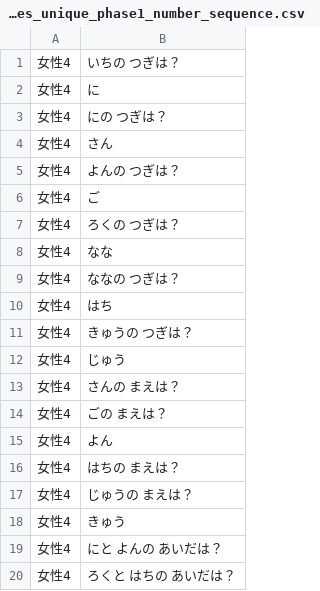
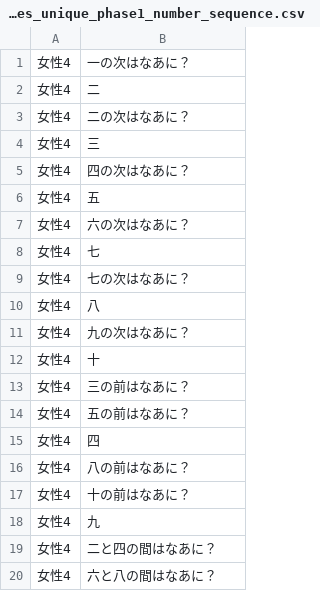
Before and after one commit to NautilusDW/pono-asobiba-app, a CSV file: tools/voicepeak/voicepeak_lines_unique_phase1_number_sequence.csv, drawn as a sheet.

Commit message:
restore: Phase 2D narration kanji conversion (from b68a0dd) - rescue after rebase loop incident
Phase 2D ナレーション漢字混じり化 + 「なあに？」 付与 + 辞書「次」 重複削除 を b68a0dd から pinpoint 抽出:

CSV 3 本 (漢字混じり化、 スペース除去済):
- tools/voicepeak/voicepeak_lines_unique_phase1_number_sequence.csv (20 行、 問題文 12 行で漢字化)
- tools/voicepeak/voicepeak_lines_phase1_number_sequence.csv (24 行、 問題文 12 行で漢字化)
- tools/voicepeak/voicepeak_lines_full912.csv (number_sequence 区画 L843-L902 の 60 行、 他カテゴリ 852 行は無変更)

辞書 (94 → 93 entries):
- tools/voicepeak/voicepeak_user_dict.csv (「次」 重複削除 L92、 93 entries)
- tools/voicepeak/voicepeak_user_dict.vdc2 (93 entries で再生成済)

注: 本 commit は 2026-05-12 rebase ループ事故の復旧の一部。 chip-label v968 fix (= bb9b65f) と memory 3 件 (= f46df3e) は既に復元済。 これで Phase 2 + Phase 2D 修正 + Memory 3 件 が揃う。

```diff
--- a/tools/voicepeak/voicepeak_lines_unique_phase1_number_sequence.csv
+++ b/tools/voicepeak/voicepeak_lines_unique_phase1_number_sequence.csv
@@ -1,20 +1,20 @@
-女性4,いちの つぎは？
-女性4,に
-女性4,にの つぎは？
-女性4,さん
-女性4,よんの つぎは？
-女性4,ご
-女性4,ろくの つぎは？
-女性4,なな
-女性4,ななの つぎは？
-女性4,はち
-女性4,きゅうの つぎは？
-女性4,じゅう
-女性4,さんの まえは？
-女性4,ごの まえは？
-女性4,よん
-女性4,はちの まえは？
-女性4,じゅうの まえは？
-女性4,きゅう
-女性4,にと よんの あいだは？
-女性4,ろくと はちの あいだは？
+女性4,一の次はなあに？
+女性4,二
+女性4,二の次はなあに？
+女性4,三
+女性4,四の次はなあに？
+女性4,五
+女性4,六の次はなあに？
+女性4,七
+女性4,七の次はなあに？
+女性4,八
+女性4,九の次はなあに？
+女性4,十
+女性4,三の前はなあに？
+女性4,五の前はなあに？
+女性4,四
+女性4,八の前はなあに？
+女性4,十の前はなあに？
+女性4,九
+女性4,二と四の間はなあに？
+女性4,六と八の間はなあに？
```
Also changed, not shown: tools/voicepeak/voicepeak_lines_full912.csv, tools/voicepeak/voicepeak_lines_phase1_number_sequence.csv, 2 other files.
